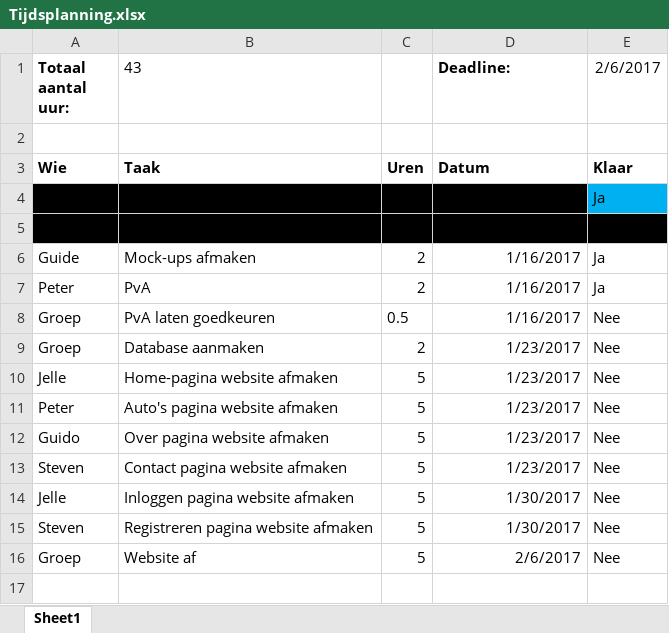
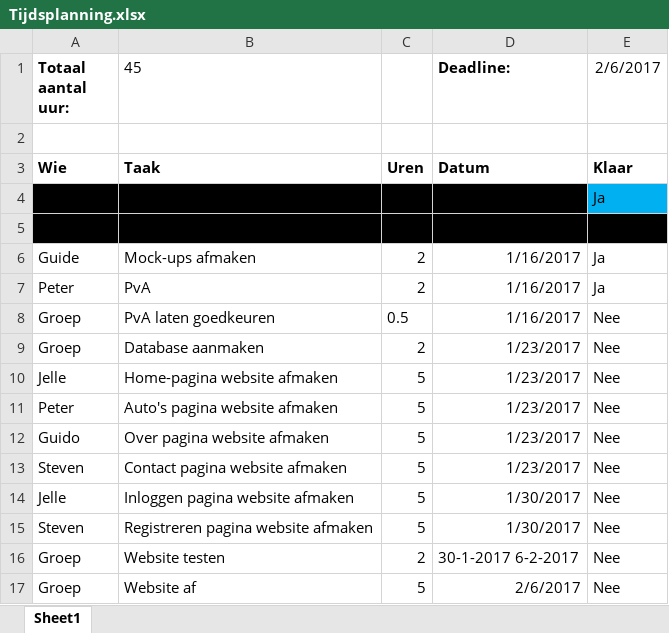
Before and after one commit to PetertjeP/Autoverhuur-Bob, an Excel workbook: PvA/Tijdsplanning.xlsx, sheet Sheet1, drawn as a sheet; values as stored, in another font and other column widths than the file's, no borders; conditional formats not drawn; the diff names each change by its address in the sheet, - before the commit and + after, or states it on an @@ line.

```diff
--- a/PvA/Tijdsplanning.xlsx (sheet Sheet1)
+++ b/PvA/Tijdsplanning.xlsx (sheet Sheet1)
-B1: 43
+B1: 45
+row 16: Groep | Website testen | 2 | 30-1-2017 6-2-2017 | Nee
```
